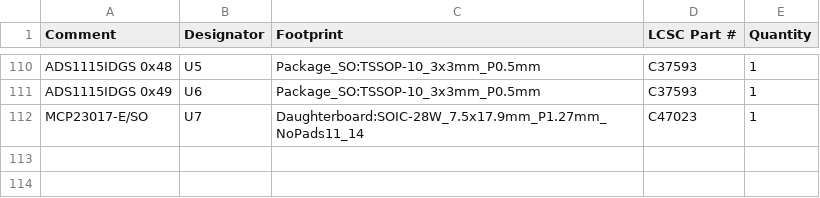
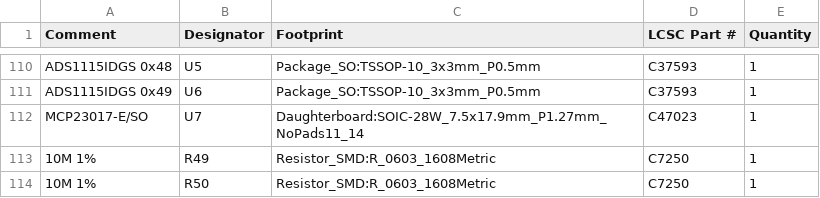
Before and after one commit to antfriend/Anubis, a CSV file: Daughterboard/fabrication/jlcpcb_2026-07-10_r14/assembly/Daughterboard_jlcpcb_bom_jlc_ready.csv, drawn as a sheet; only a part is shown, gaps mark what is left out; the diff names each change by its address in the sheet, - before the commit and + after, or states it on an @@ line.

```diff
--- a/Daughterboard/fabrication/jlcpcb_2026-07-10_r14/assembly/Daughterboard_jlcpcb_bom_jlc_ready.csv
+++ b/Daughterboard/fabrication/jlcpcb_2026-07-10_r14/assembly/Daughterboard_jlcpcb_bom_jlc_ready.csv
+row 113: 10M 1% | R49 | Resistor_SMD:R_0603_1608Metric | C7250 | 1
+row 114: 10M 1% | R50 | Resistor_SMD:R_0603_1608Metric | C7250 | 1
```
Also changed, not shown: Daughterboard/fabrication/jlcpcb_2026-07-11_r15/assembly/Daughterboard_jlcpcb_bom_jlc_ready_draft.csv, Daughterboard/fabrication/jlcpcb_2026-07-11_r15/assembly/Daughterboard_jlcpcb_cpl.csv, 20 other files.
